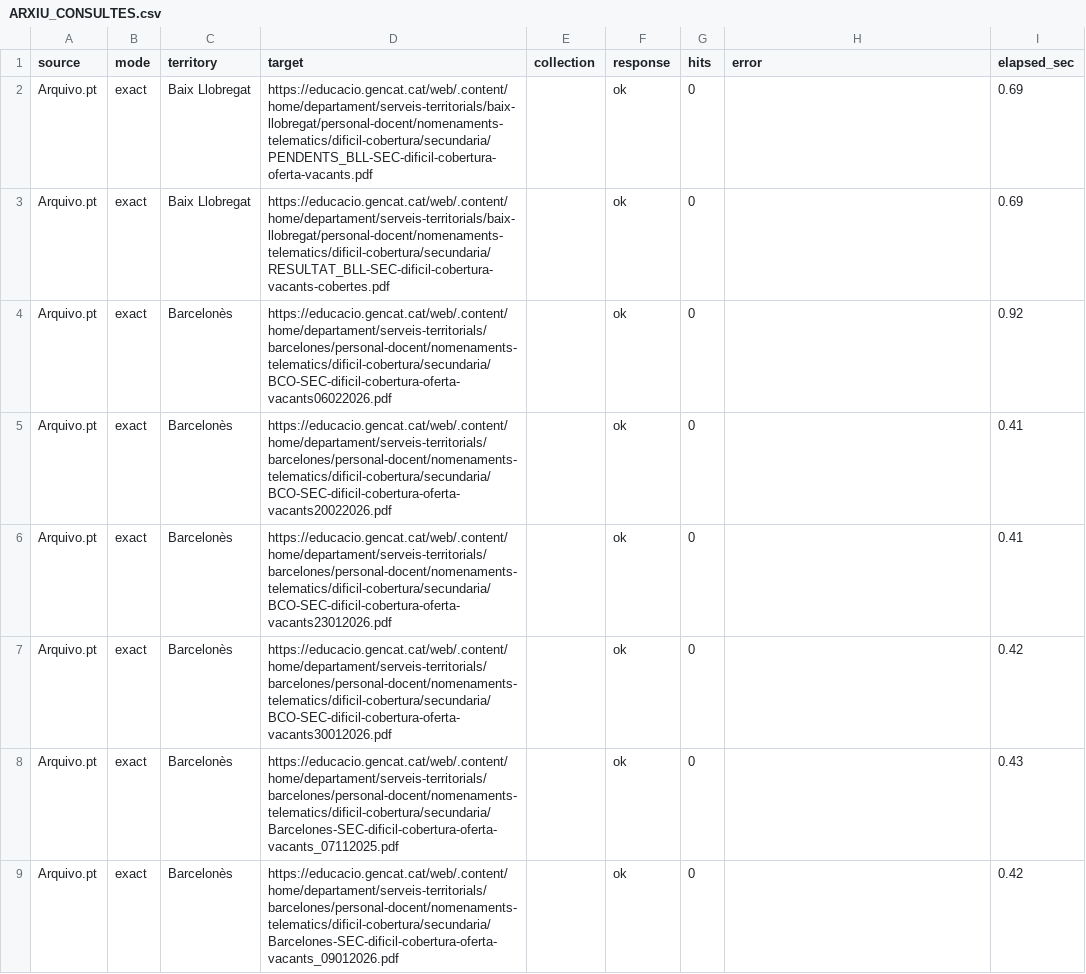
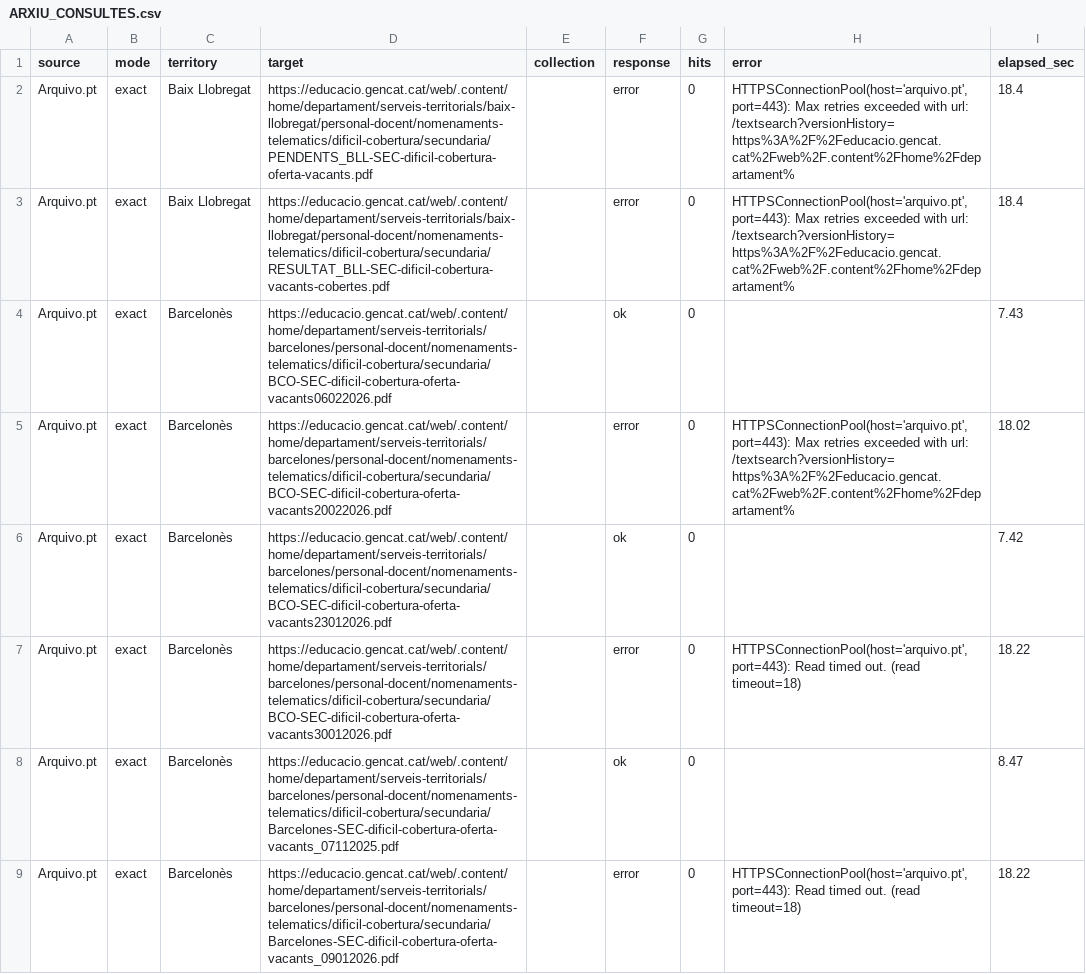
Before and after one commit to hectorPascualC/ustec-dc-historic-2025-2026, a CSV file: exports_official/ARXIU_CONSULTES.csv, drawn as a sheet; only a part is shown; the diff covers the shown part only.

```diff
--- a/exports_official/ARXIU_CONSULTES.csv
+++ b/exports_official/ARXIU_CONSULTES.csv
@@ -1,9 +1,9 @@
 source,mode,territory,target,collection,response,hits,error,elapsed_sec
-Arquivo.pt,exact,Baix Llobregat,https://educacio.gencat.cat/web/.content/home/departament/serveis-territorials/baix-llobregat/personal-docent/nomenaments-telematics/dificil-cobertura/secundaria/PENDENTS_BLL-SEC-dificil-cobertura-oferta-vacants.pdf,,ok,0,,0.69
-Arquivo.pt,exact,Baix Llobregat,https://educacio.gencat.cat/web/.content/home/departament/serveis-territorials/baix-llobregat/personal-docent/nomenaments-telematics/dificil-cobertura/secundaria/RESULTAT_BLL-SEC-dificil-cobertura-vacants-cobertes.pdf,,ok,0,,0.69
-Arquivo.pt,exact,Barcelonès,https://educacio.gencat.cat/web/.content/home/departament/serveis-territorials/barcelones/personal-docent/nomenaments-telematics/dificil-cobertura/secundaria/BCO-SEC-dificil-cobertura-oferta-vacants06022026.pdf,,ok,0,,0.92
-Arquivo.pt,exact,Barcelonès,https://educacio.gencat.cat/web/.content/home/departament/serveis-territorials/barcelones/personal-docent/nomenaments-telematics/dificil-cobertura/secundaria/BCO-SEC-dificil-cobertura-oferta-vacants20022026.pdf,,ok,0,,0.41
-Arquivo.pt,exact,Barcelonès,https://educacio.gencat.cat/web/.content/home/departament/serveis-territorials/barcelones/personal-docent/nomenaments-telematics/dificil-cobertura/secundaria/BCO-SEC-dificil-cobertura-oferta-vacants23012026.pdf,,ok,0,,0.41
-Arquivo.pt,exact,Barcelonès,https://educacio.gencat.cat/web/.content/home/departament/serveis-territorials/barcelones/personal-docent/nomenaments-telematics/dificil-cobertura/secundaria/BCO-SEC-dificil-cobertura-oferta-vacants30012026.pdf,,ok,0,,0.42
-Arquivo.pt,exact,Barcelonès,https://educacio.gencat.cat/web/.content/home/departament/serveis-territorials/barcelones/personal-docent/nomenaments-telematics/dificil-cobertura/secundaria/Barcelones-SEC-dificil-cobertura-oferta-vacants_07112025.pdf,,ok,0,,0.43
-Arquivo.pt,exact,Barcelonès,https://educacio.gencat.cat/web/.content/home/departament/serveis-territorials/barcelones/personal-docent/nomenaments-telematics/dificil-cobertura/secundaria/Barcelones-SEC-dificil-cobertura-oferta-vacants_09012026.pdf,,ok,0,,0.42
+Arquivo.pt,exact,Baix Llobregat,https://educacio.gencat.cat/web/.content/home/departament/serveis-territorials/baix-llobregat/personal-docent/nomenaments-telematics/dificil-cobertura/secundaria/PENDENTS_BLL-SEC-dificil-cobertura-oferta-vacants.pdf,,error,0,"HTTPSConnectionPool(host='arquivo.pt', port=443): Max retries exceeded with url: /textsearch?versionHistory=https%3A%2F%2Feducacio.gencat.cat%2Fweb%2F.content%2Fhome%2Fdepartament%",18.4
+Arquivo.pt,exact,Baix Llobregat,https://educacio.gencat.cat/web/.content/home/departament/serveis-territorials/baix-llobregat/personal-docent/nomenaments-telematics/dificil-cobertura/secundaria/RESULTAT_BLL-SEC-dificil-cobertura-vacants-cobertes.pdf,,error,0,"HTTPSConnectionPool(host='arquivo.pt', port=443): Max retries exceeded with url: /textsearch?versionHistory=https%3A%2F%2Feducacio.gencat.cat%2Fweb%2F.content%2Fhome%2Fdepartament%",18.4
+Arquivo.pt,exact,Barcelonès,https://educacio.gencat.cat/web/.content/home/departament/serveis-territorials/barcelones/personal-docent/nomenaments-telematics/dificil-cobertura/secundaria/BCO-SEC-dificil-cobertura-oferta-vacants06022026.pdf,,ok,0,,7.43
+Arquivo.pt,exact,Barcelonès,https://educacio.gencat.cat/web/.content/home/departament/serveis-territorials/barcelones/personal-docent/nomenaments-telematics/dificil-cobertura/secundaria/BCO-SEC-dificil-cobertura-oferta-vacants20022026.pdf,,error,0,"HTTPSConnectionPool(host='arquivo.pt', port=443): Max retries exceeded with url: /textsearch?versionHistory=https%3A%2F%2Feducacio.gencat.cat%2Fweb%2F.content%2Fhome%2Fdepartament%",18.02
+Arquivo.pt,exact,Barcelonès,https://educacio.gencat.cat/web/.content/home/departament/serveis-territorials/barcelones/personal-docent/nomenaments-telematics/dificil-cobertura/secundaria/BCO-SEC-dificil-cobertura-oferta-vacants23012026.pdf,,ok,0,,7.42
+Arquivo.pt,exact,Barcelonès,https://educacio.gencat.cat/web/.content/home/departament/serveis-territorials/barcelones/personal-docent/nomenaments-telematics/dificil-cobertura/secundaria/BCO-SEC-dificil-cobertura-oferta-vacants30012026.pdf,,error,0,"HTTPSConnectionPool(host='arquivo.pt', port=443): Read timed out. (read timeout=18)",18.22
+Arquivo.pt,exact,Barcelonès,https://educacio.gencat.cat/web/.content/home/departament/serveis-territorials/barcelones/personal-docent/nomenaments-telematics/dificil-cobertura/secundaria/Barcelones-SEC-dificil-cobertura-oferta-vacants_07112025.pdf,,ok,0,,8.47
+Arquivo.pt,exact,Barcelonès,https://educacio.gencat.cat/web/.content/home/departament/serveis-territorials/barcelones/personal-docent/nomenaments-telematics/dificil-cobertura/secundaria/Barcelones-SEC-dificil-cobertura-oferta-vacants_09012026.pdf,,error,0,"HTTPSConnectionPool(host='arquivo.pt', port=443): Read timed out. (read timeout=18)",18.22
```
Also changed, not shown: 64 edited cells elsewhere in this file, 1 other file.
